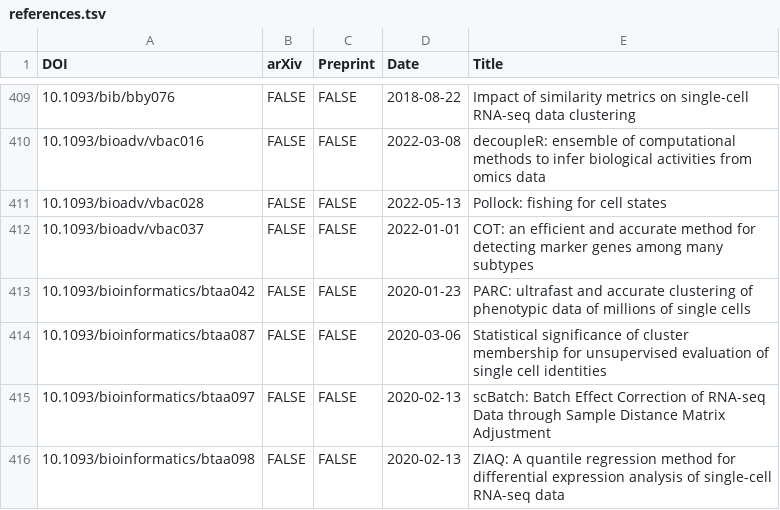
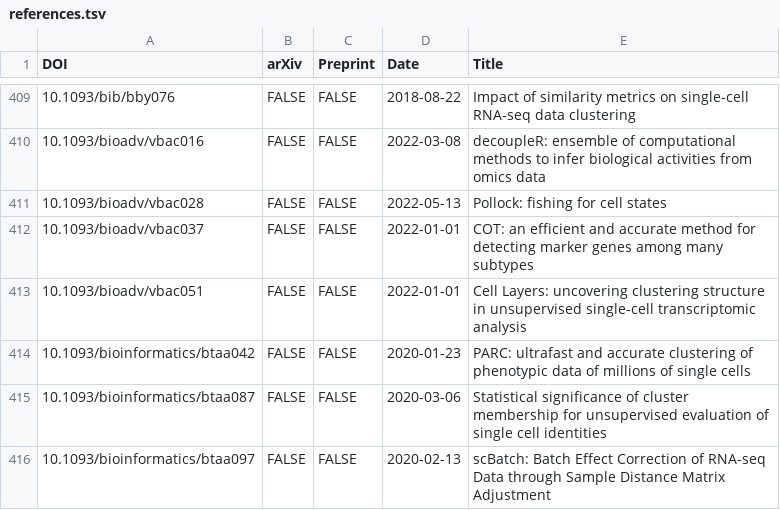
Before and after one commit to scRNA-tools/scRNA-tools, a TSV file: database/references.tsv, drawn as a sheet; only a part is shown, gaps mark what is left out; the shorter side is filled out with more unchanged rows.

Commit message:
Update: New CellLayers publication
https://www.scrna-tools.org/tools#CellLayers

```diff
--- a/database/references.tsv
+++ b/database/references.tsv
@@ -412,2 +412,3 @@ DOI	arXiv	Preprint	Date	Title
 10.1093/bioadv/vbac037	FALSE	FALSE	2022-01-01	COT: an efficient and accurate method for detecting marker genes among many subtypes
+10.1093/bioadv/vbac051	FALSE	FALSE	2022-01-01	Cell Layers: uncovering clustering structure in unsupervised single-cell transcriptomic analysis
 10.1093/bioinformatics/btaa042	FALSE	FALSE	2020-01-23	PARC: ultrafast and accurate clustering of phenotypic data of millions of single cells
```
Also changed, not shown: database/doi-idx.tsv, database/reference-links.tsv, 1 other file.
